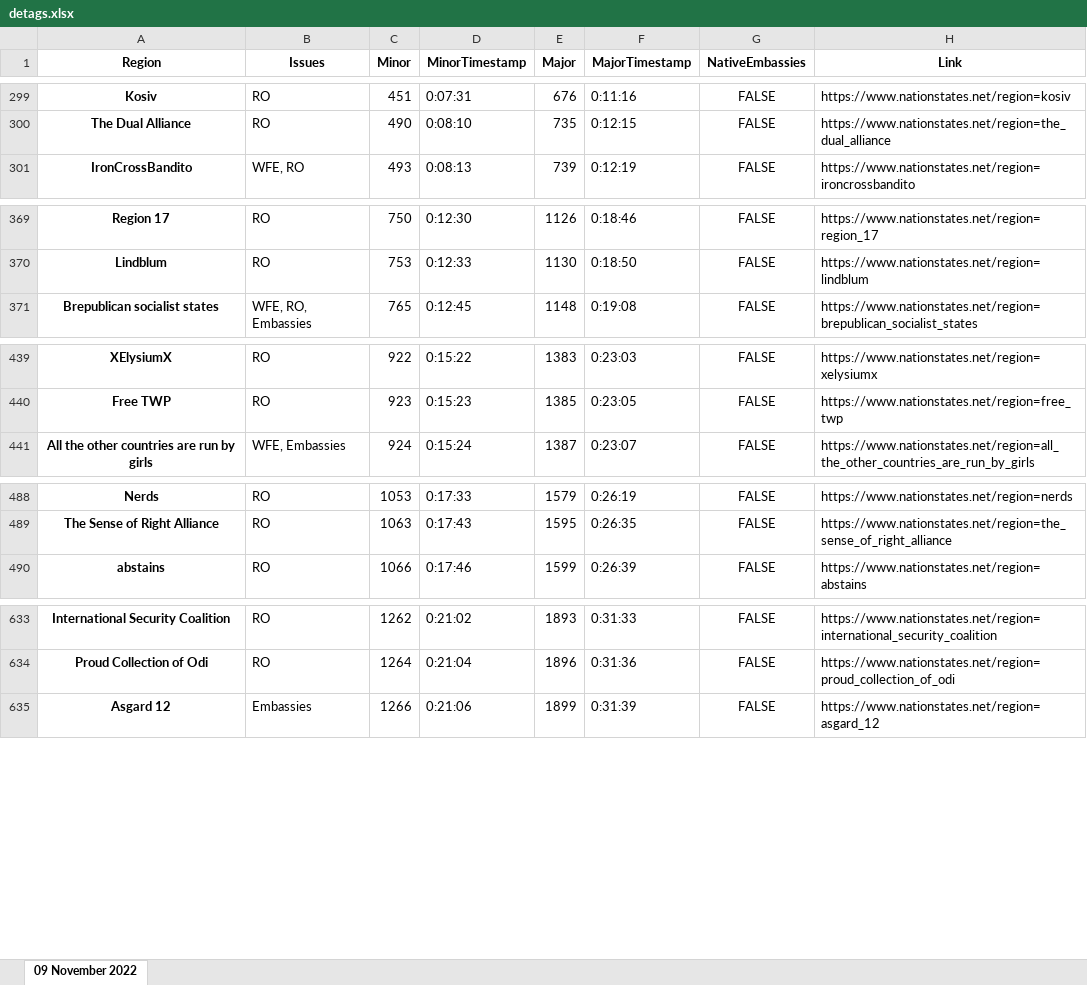
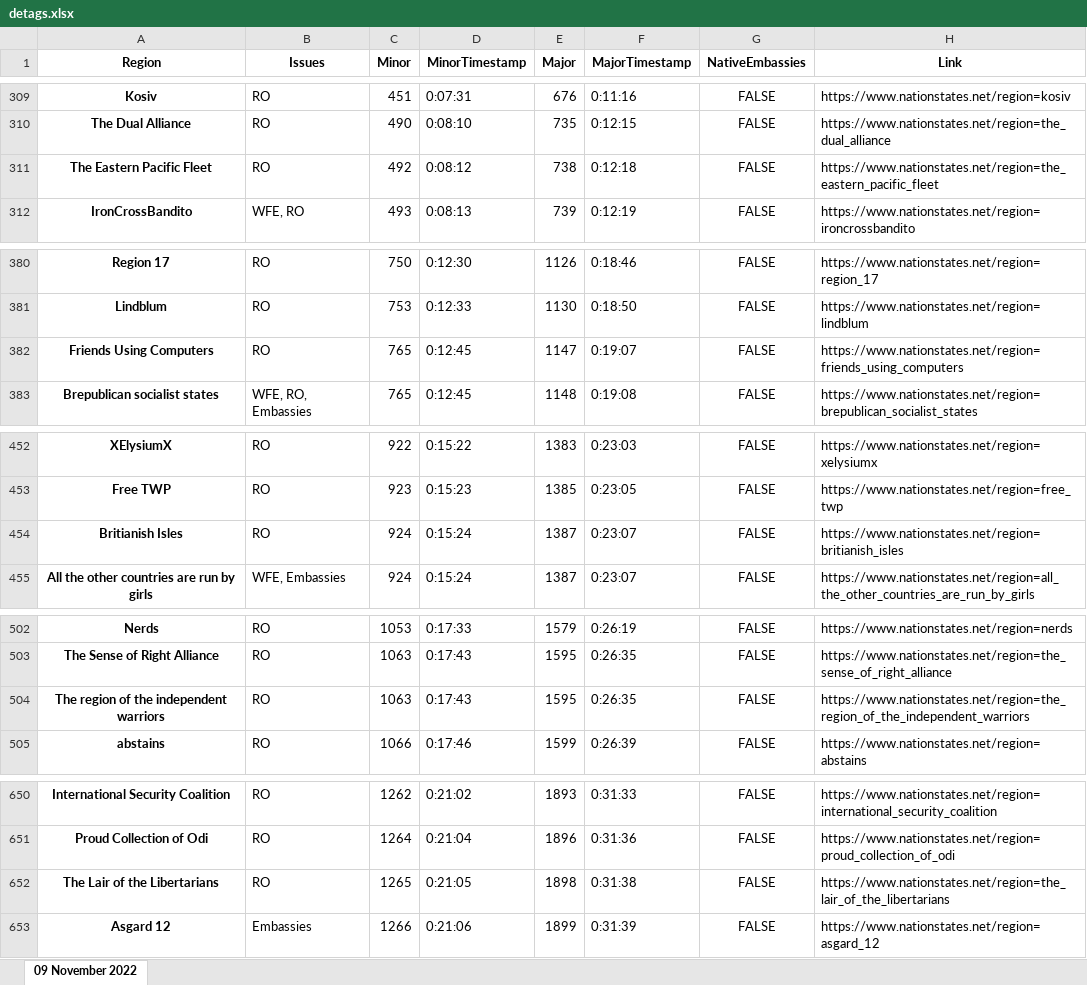
Before and after one commit to esfalsa/puree, an Excel workbook: data/detags.xlsx, sheet 09 November 2022, drawn as a sheet; only a part is shown, gaps mark what is left out; values as stored, in another font and other column widths than the file's, no borders; the diff covers the shown part only; the diff names each change by its address in the sheet, - before the commit and + after, or states it on an @@ line.

```diff
--- a/data/detags.xlsx (sheet 09 November 2022)
+++ b/data/detags.xlsx (sheet 09 November 2022)
+row 311: The Eastern Pacific Fleet | RO | 492 | 0:08:12 | 738 | 0:12:18 | FALSE | https://www.nationstates.net/region=the_eastern_pacific_fleet
+row 382: Friends Using Computers | RO | 765 | 0:12:45 | 1147 | 0:19:07 | FALSE | https://www.nationstates.net/region=friends_using_computers
+row 454: Britianish Isles | RO | 924 | 0:15:24 | 1387 | 0:23:07 | FALSE | https://www.nationstates.net/region=britianish_isles
+row 504: The region of the independent warriors | RO | 1063 | 0:17:43 | 1595 | 0:26:35 | FALSE | https://www.nationstates.net/region=the_region_of_the_independent_warriors
+row 652: The Lair of the Libertarians | RO | 1265 | 0:21:05 | 1898 | 0:31:38 | FALSE | https://www.nationstates.net/region=the_lair_of_the_libertarians
```
Also changed, not shown: 22 added rows and 5 edited cells elsewhere in this sheet, 5 other files.
